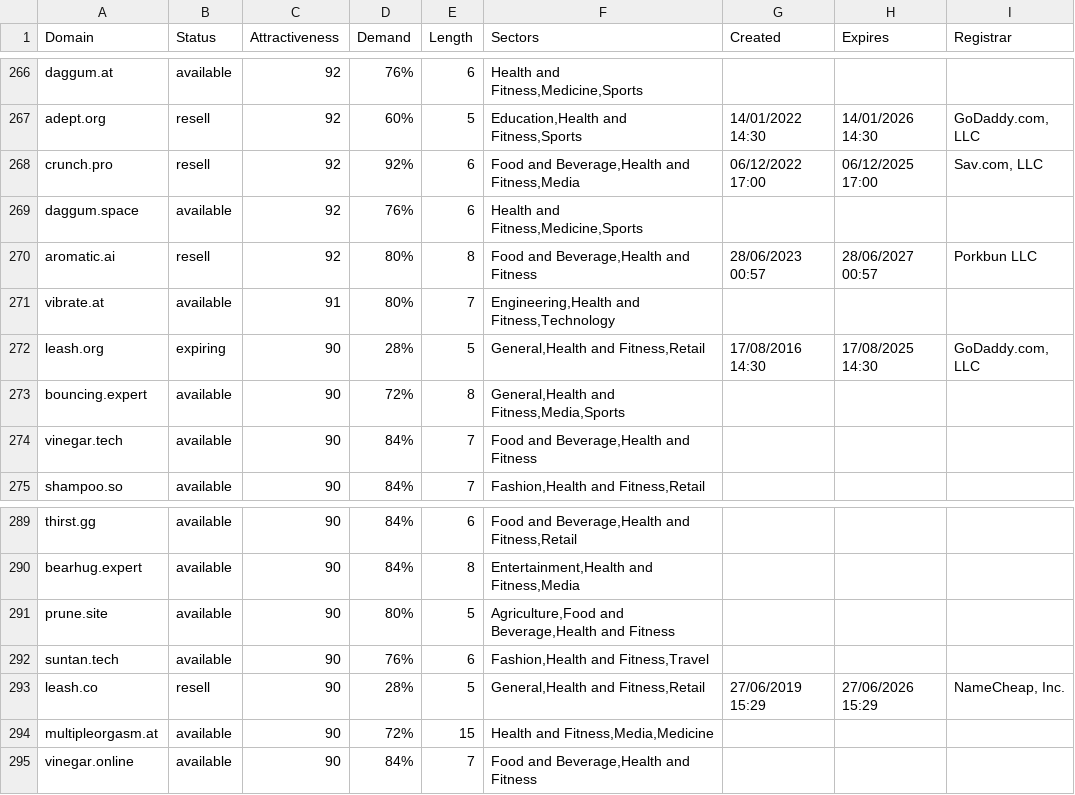
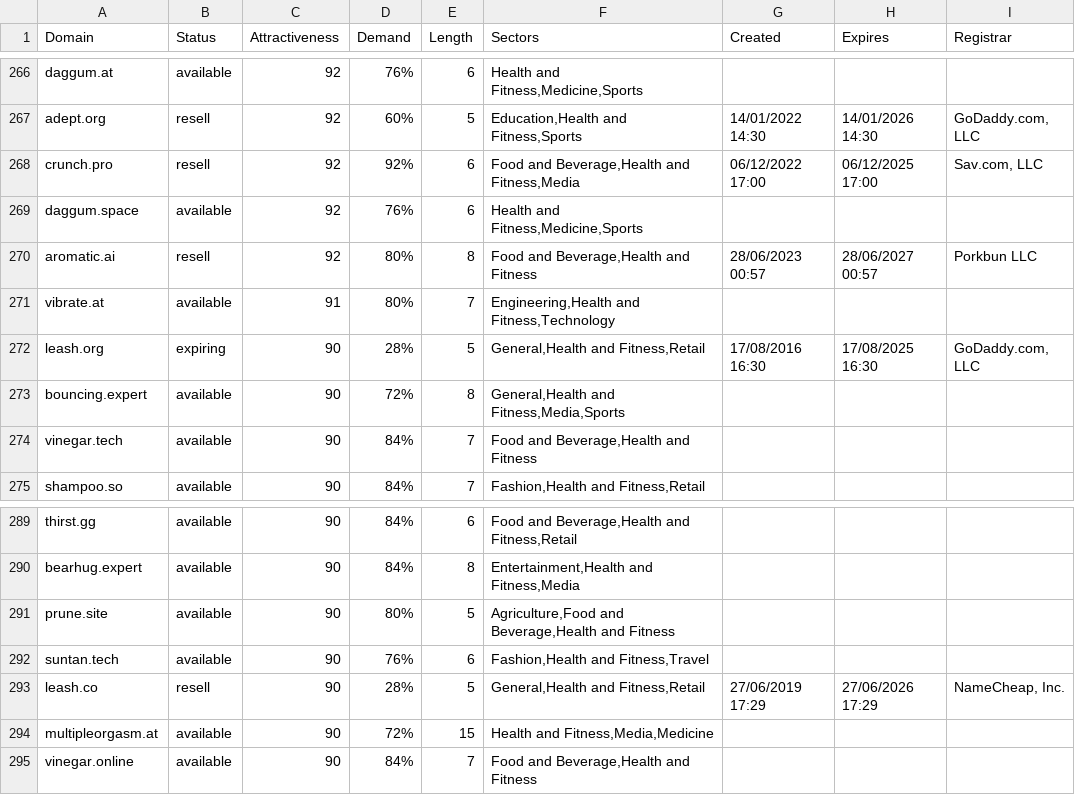
Before and after one commit to UniqueDomains/health-and-fitness-oneword-domains, a CSV file: health-and-fitness.csv, drawn as a sheet; only a part is shown, gaps mark what is left out.

Commit message:
Domains update

```diff
--- a/health-and-fitness.csv
+++ b/health-and-fitness.csv
@@ -271,3 +271,3 @@ aromatic.ai,resell,92,80%,8,"Food and Beverage,Health and Fitness",28/06/2023 00
 vibrate.at,available,91,80%,7,"Engineering,Health and Fitness,Technology",,,
-leash.org,expiring,90,28%,5,"General,Health and Fitness,Retail",17/08/2016 14:30,17/08/2025 14:30,"GoDaddy.com, LLC"
+leash.org,expiring,90,28%,5,"General,Health and Fitness,Retail",17/08/2016 16:30,17/08/2025 16:30,"GoDaddy.com, LLC"
 bouncing.expert,available,90,72%,8,"General,Health and Fitness,Media,Sports",,,
@@ -292,3 +292,3 @@ prune.site,available,90,80%,5,"Agriculture,Food and Beverage,Health and Fitness"
 suntan.tech,available,90,76%,6,"Fashion,Health and Fitness,Travel",,,
-leash.co,resell,90,28%,5,"General,Health and Fitness,Retail",27/06/2019 15:29,27/06/2026 15:29,"NameCheap, Inc."
+leash.co,resell,90,28%,5,"General,Health and Fitness,Retail",27/06/2019 17:29,27/06/2026 17:29,"NameCheap, Inc."
 multipleorgasm.at,available,90,72%,15,"Health and Fitness,Media,Medicine",,,
```
Also changed, not shown: 2 other files.
